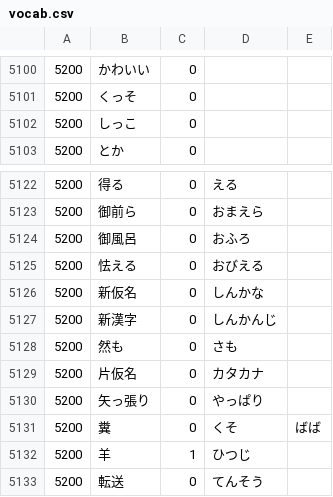
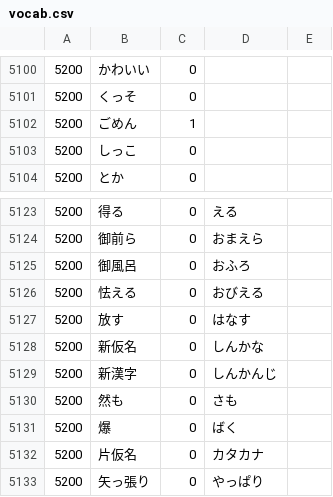
Before and after one commit to nevdelap/nevsjapanesevocab, a CSV file: vocab.csv, drawn as a sheet; only a part is shown, gaps mark what is left out; the shorter side is filled out with more unchanged rows; the diff names each change by its address in the sheet, - before the commit and + after, or states it on an @@ line.

Commit message:
vocab

```diff
--- a/vocab.csv
+++ b/vocab.csv
+row 5102: 5200 | ごめん | 1
+row 5127: 5200 | 放す | 0 | はなす
+row 5131: 5200 | 爆 | 0 | ばく
```
